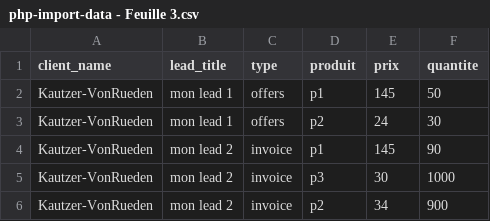
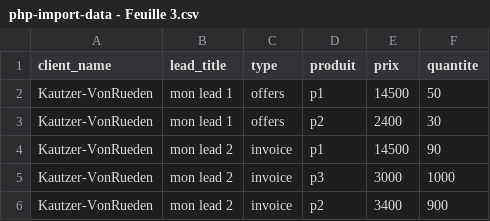
Before and after one commit to lucio1328/crm, a CSV file: csv/php-import-data - Feuille 3.csv, drawn as a sheet.

Commit message:
import exception

```diff
--- a/csv/php-import-data - Feuille 3.csv
+++ b/csv/php-import-data - Feuille 3.csv
@@ -1,6 +1,6 @@
 client_name,lead_title,type,produit,prix,quantite
-Kautzer-VonRueden,mon lead 1,offers,p1,145,50
-Kautzer-VonRueden,mon lead 1,offers,p2,24,30
-Kautzer-VonRueden,mon lead 2,invoice,p1,145,90
-Kautzer-VonRueden,mon lead 2,invoice,p3,30,1000
-Kautzer-VonRueden,mon lead 2,invoice,p2,34,900
+Kautzer-VonRueden,mon lead 1,offers,p1,14500,50
+Kautzer-VonRueden,mon lead 1,offers,p2,2400,30
+Kautzer-VonRueden,mon lead 2,invoice,p1,14500,90
+Kautzer-VonRueden,mon lead 2,invoice,p3,3000,1000
+Kautzer-VonRueden,mon lead 2,invoice,p2,3400,900
```
Also changed, not shown: 19 other files.
